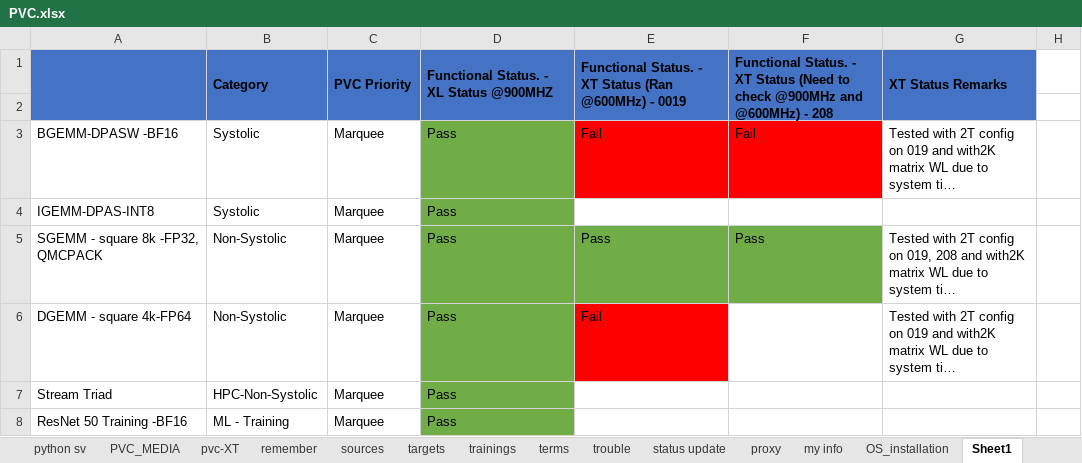
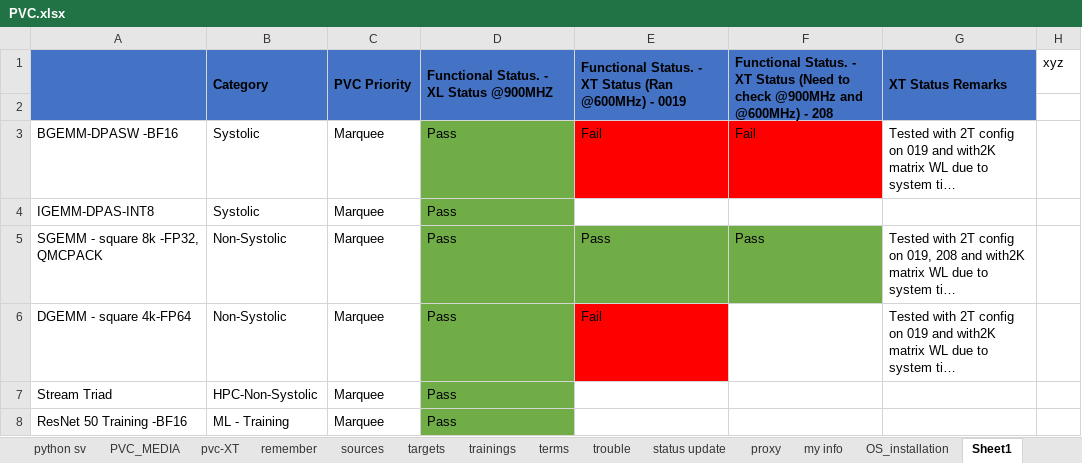
Before and after one commit to sandeep-stack/files, an Excel workbook: PVC.xlsx, sheet Sheet1, drawn as a sheet; only a part is shown; long unchanged cells end in …; values as stored, in another font and other column widths than the file's, no borders; the diff names each change by its address in the sheet, - before the commit and + after, or states it on an @@ line.

Commit message:
changes

```diff
--- a/PVC.xlsx (sheet Sheet1)
+++ b/PVC.xlsx (sheet Sheet1)
-H1: (empty)
+H1: xyz
```
